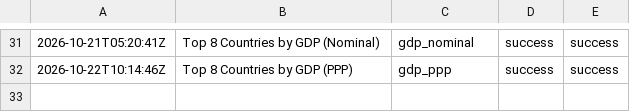
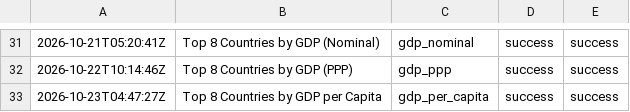
Before and after one commit to oceanfarm1992-design/Countries-Video-Flows, a CSV file: logs/history_rankings.csv, drawn as a sheet; only a part is shown, gaps mark what is left out; the diff names each change by its address in the sheet, - before the commit and + after, or states it on an @@ line.

```diff
--- a/logs/history_rankings.csv
+++ b/logs/history_rankings.csv
+row 33: 2026-10-23T04:47:27Z | Top 8 Countries by GDP per Capita | gdp_per_capita | success | success
```
Also changed, not shown: 1 other file.
